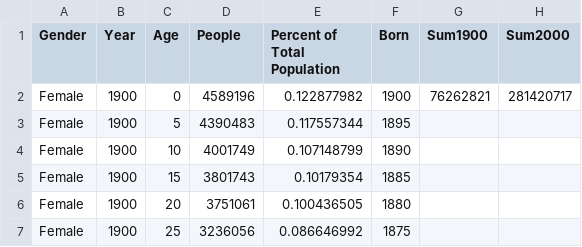
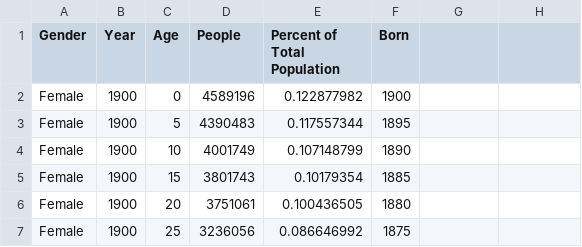
Before and after one commit to SLPeoples/STMATH-493-Data-Analysis-and-Visualization, a CSV file: Visualizaton2/census_working.csv, drawn as a sheet; only a part is shown; the diff names each change by its address in the sheet, - before the commit and + after, or states it on an @@ line.

Commit message:
update

```diff
--- a/Visualizaton2/census_working.csv
+++ b/Visualizaton2/census_working.csv
-G1: Sum1900
+G1: (empty)
-H1: Sum2000
+H1: (empty)
-G2: 76262821
+G2: (empty)
-H2: 281420717
+H2: (empty)
```
